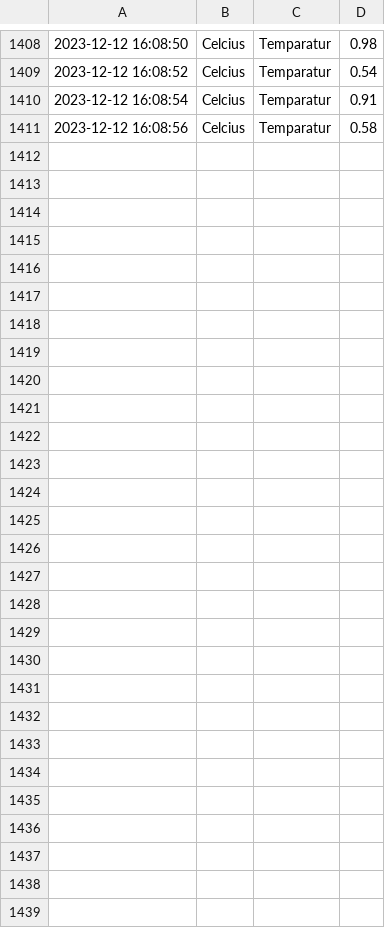
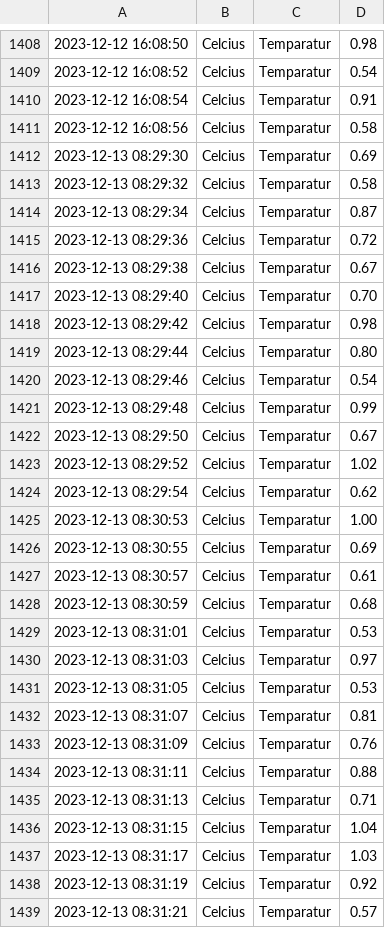
Before and after one commit to Safe6er69/M226b-LB2, a CSV file: sensor_data.csv, drawn as a sheet; only a part is shown, gaps mark what is left out.

Commit message:
What am I doing?

```diff
--- a/sensor_data.csv
+++ b/sensor_data.csv
@@ -1411 +1411,29 @@
 2023-12-12 16:08:56,Celcius,Temparatur,0.58
+2023-12-13 08:29:30,Celcius,Temparatur,0.69
+2023-12-13 08:29:32,Celcius,Temparatur,0.58
+2023-12-13 08:29:34,Celcius,Temparatur,0.87
+2023-12-13 08:29:36,Celcius,Temparatur,0.72
+2023-12-13 08:29:38,Celcius,Temparatur,0.67
+2023-12-13 08:29:40,Celcius,Temparatur,0.70
+2023-12-13 08:29:42,Celcius,Temparatur,0.98
+2023-12-13 08:29:44,Celcius,Temparatur,0.80
+2023-12-13 08:29:46,Celcius,Temparatur,0.54
+2023-12-13 08:29:48,Celcius,Temparatur,0.99
+2023-12-13 08:29:50,Celcius,Temparatur,0.67
+2023-12-13 08:29:52,Celcius,Temparatur,1.02
+2023-12-13 08:29:54,Celcius,Temparatur,0.62
+2023-12-13 08:30:53,Celcius,Temparatur,1.00
+2023-12-13 08:30:55,Celcius,Temparatur,0.69
+2023-12-13 08:30:57,Celcius,Temparatur,0.61
+2023-12-13 08:30:59,Celcius,Temparatur,0.68
+2023-12-13 08:31:01,Celcius,Temparatur,0.53
+2023-12-13 08:31:03,Celcius,Temparatur,0.97
+2023-12-13 08:31:05,Celcius,Temparatur,0.53
+2023-12-13 08:31:07,Celcius,Temparatur,0.81
+2023-12-13 08:31:09,Celcius,Temparatur,0.76
+2023-12-13 08:31:11,Celcius,Temparatur,0.88
+2023-12-13 08:31:13,Celcius,Temparatur,0.71
+2023-12-13 08:31:15,Celcius,Temparatur,1.04
+2023-12-13 08:31:17,Celcius,Temparatur,1.03
+2023-12-13 08:31:19,Celcius,Temparatur,0.92
+2023-12-13 08:31:21,Celcius,Temparatur,0.57
```
